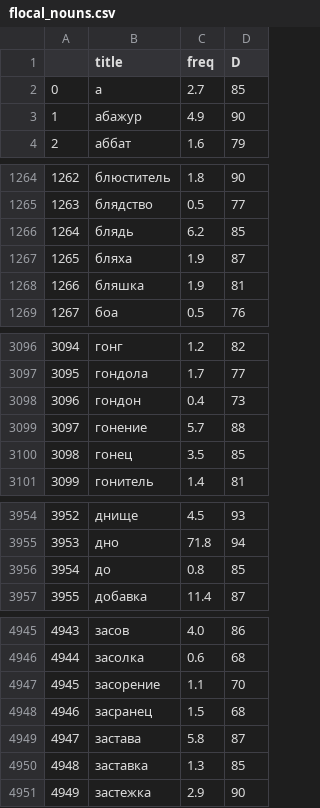
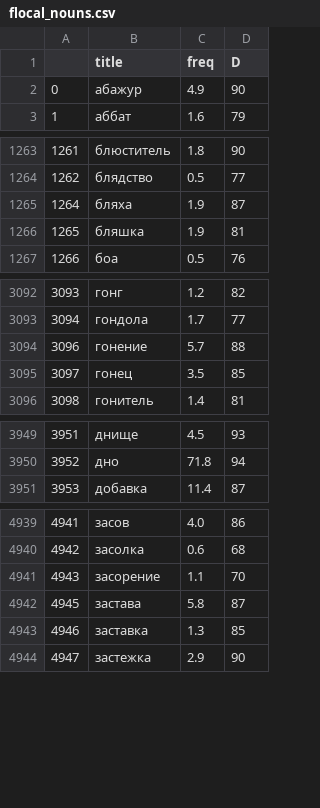
Before and after one commit to amamonova/kontakt-game, a CSV file: bot/flocal_nouns.csv, drawn as a sheet; only a part is shown, gaps mark what is left out; removed rows and columns are numbered as before the commit, all else as after; the diff covers the shown part only; the diff names each change by its address in the sheet, - before the commit and + after, or states it on an @@ line.

```diff
--- a/bot/flocal_nouns.csv
+++ b/bot/flocal_nouns.csv
-row 2: 0 | а | 2.7 | 85
@@ column A renumbered from row 2 down @@
-row 1266: 1264 | блядь | 6.2 | 85
-row 3098: 3096 | гондон | 0.4 | 73
-row 3956: 3954 | до | 0.8 | 85
-row 4948: 4946 | засранец | 1.5 | 68
```
Also changed, not shown: 24 removed rows elsewhere in this file, 1 other file.
